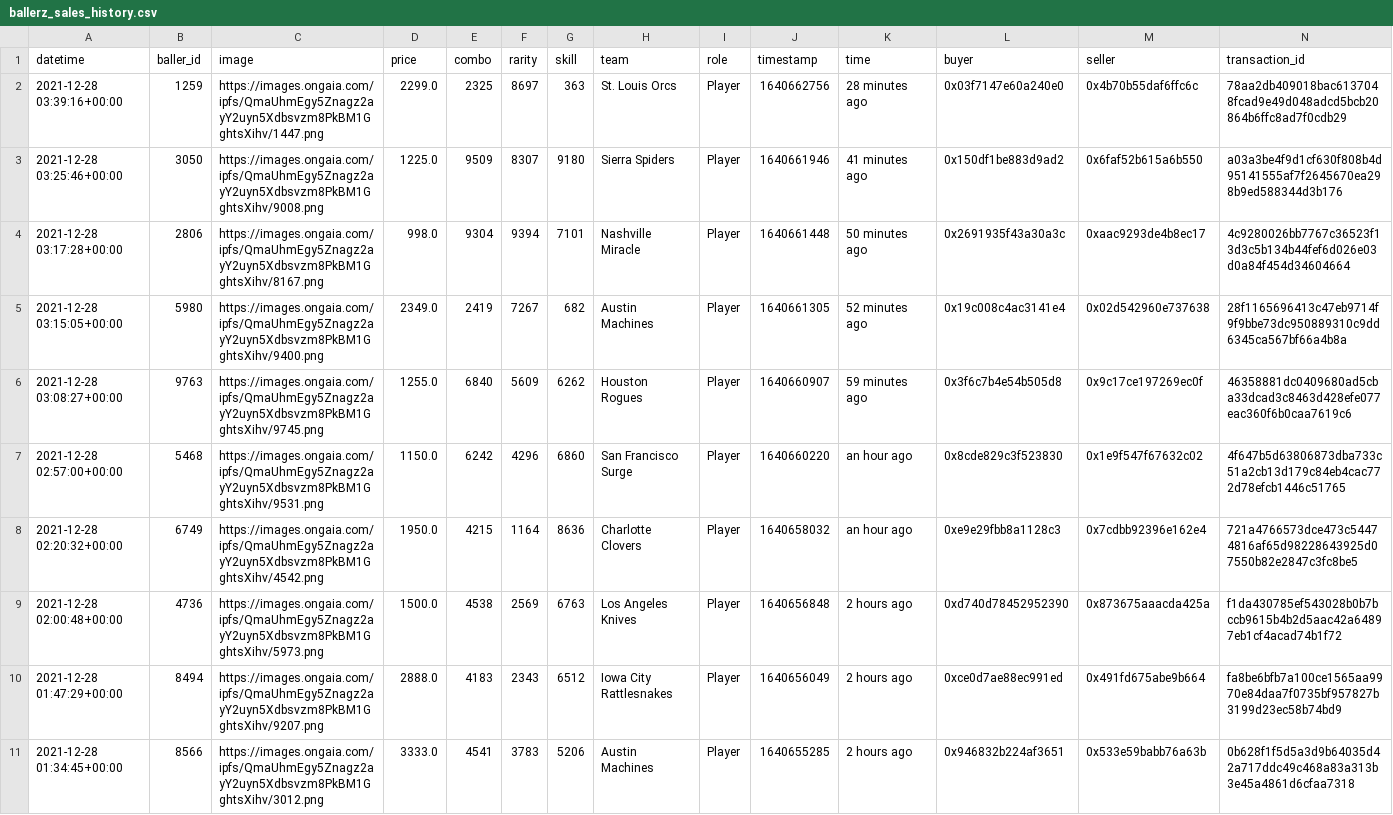
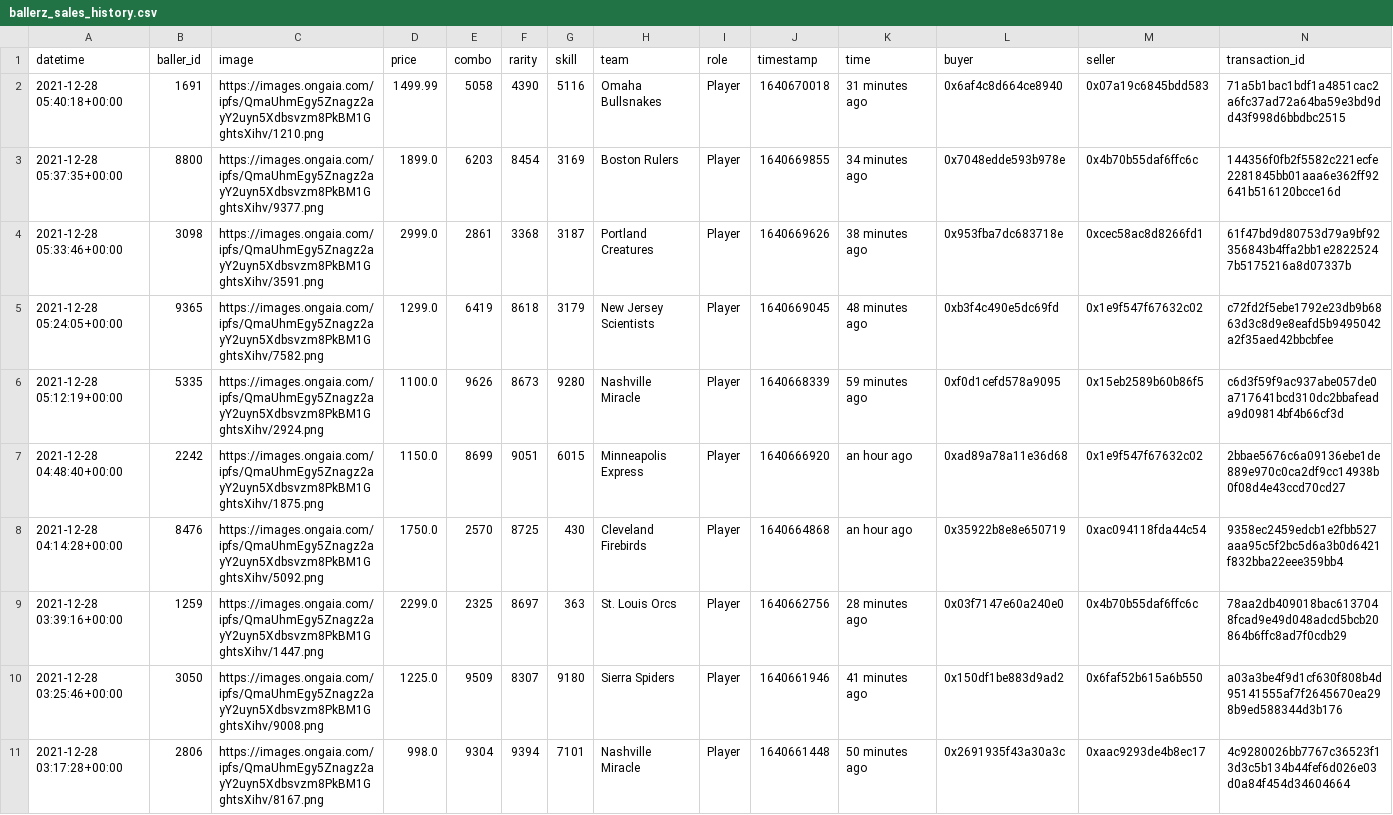
Before and after one commit to sburman/crypto-trait-viewer, a CSV file: ballerz/ballerz_sales_history.csv, drawn as a sheet; only a part is shown; the shorter side is filled out with more unchanged rows.

Commit message:
Update history

```diff
--- a/ballerz/ballerz_sales_history.csv
+++ b/ballerz/ballerz_sales_history.csv
@@ -1,2 +1,9 @@
 datetime,baller_id,image,price,combo,rarity,skill,team,role,timestamp,time,buyer,seller,transaction_id
+2021-12-28 05:40:18+00:00,1691,https://images.ongaia.com/ipfs/QmaUhmEgy5Znagz2ayY2uyn5Xdbsvzm8PkBM1GghtsXihv/1210.png,1499.99,5058,4390,5116,Omaha Bullsnakes,Player,1640670018,31 minutes ago,0x6af4c8d664ce8940,0x07a19c6845bdd583,71a5b1bac1bdf1a4851cac2a6fc37ad72a64ba59e3bd9dd43f998d6bbdbc2515
+2021-12-28 05:37:35+00:00,8800,https://images.ongaia.com/ipfs/QmaUhmEgy5Znagz2ayY2uyn5Xdbsvzm8PkBM1GghtsXihv/9377.png,1899.0,6203,8454,3169,Boston Rulers,Player,1640669855,34 minutes ago,0x7048edde593b978e,0x4b70b55daf6ffc6c,144356f0fb2f5582c221ecfe2281845bb01aaa6e362ff92641b516120bcce16d
+2021-12-28 05:33:46+00:00,3098,https://images.ongaia.com/ipfs/QmaUhmEgy5Znagz2ayY2uyn5Xdbsvzm8PkBM1GghtsXihv/3591.png,2999.0,2861,3368,3187,Portland Creatures,Player,1640669626,38 minutes ago,0x953fba7dc683718e,0xcec58ac8d8266fd1,61f47bd9d80753d79a9bf92356843b4ffa2bb1e28225247b5175216a8d07337b
+2021-12-28 05:24:05+00:00,9365,https://images.ongaia.com/ipfs/QmaUhmEgy5Znagz2ayY2uyn5Xdbsvzm8PkBM1GghtsXihv/7582.png,1299.0,6419,8618,3179,New Jersey Scientists,Player,1640669045,48 minutes ago,0xb3f4c490e5dc69fd,0x1e9f547f67632c02,c72fd2f5ebe1792e23db9b6863d3c8d9e8eafd5b9495042a2f35aed42bbcbfee
+2021-12-28 05:12:19+00:00,5335,https://images.ongaia.com/ipfs/QmaUhmEgy5Znagz2ayY2uyn5Xdbsvzm8PkBM1GghtsXihv/2924.png,1100.0,9626,8673,9280,Nashville Miracle,Player,1640668339,59 minutes ago,0xf0d1cefd578a9095,0x15eb2589b60b86f5,c6d3f59f9ac937abe057de0a717641bcd310dc2bbafeada9d09814bf4b66cf3d
+2021-12-28 04:48:40+00:00,2242,https://images.ongaia.com/ipfs/QmaUhmEgy5Znagz2ayY2uyn5Xdbsvzm8PkBM1GghtsXihv/1875.png,1150.0,8699,9051,6015,Minneapolis Express,Player,1640666920,an hour ago,0xad89a78a11e36d68,0x1e9f547f67632c02,2bbae5676c6a09136ebe1de889e970c0ca2df9cc14938b0f08d4e43ccd70cd27
+2021-12-28 04:14:28+00:00,8476,https://images.ongaia.com/ipfs/QmaUhmEgy5Znagz2ayY2uyn5Xdbsvzm8PkBM1GghtsXihv/5092.png,1750.0,2570,8725,430,Cleveland Firebirds,Player,1640664868,an hour ago,0x35922b8e8e650719,0xac094118fda44c54,9358ec2459edcb1e2fbb527aaa95c5f2bc5d6a3b0d6421f832bba22eee359bb4
 2021-12-28 03:39:16+00:00,1259,https://images.ongaia.com/ipfs/QmaUhmEgy5Znagz2ayY2uyn5Xdbsvzm8PkBM1GghtsXihv/1447.png,2299.0,2325,8697,363,St. Louis Orcs,Player,1640662756,28 minutes ago,0x03f7147e60a240e0,0x4b70b55daf6ffc6c,78aa2db409018bac6137048fcad9e49d048adcd5bcb20864b6ffc8ad7f0cdb29
```
